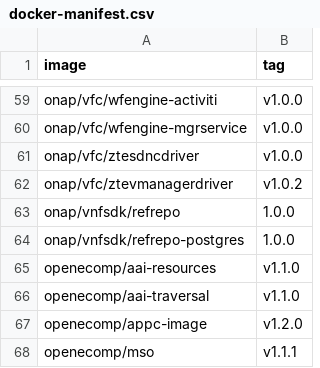
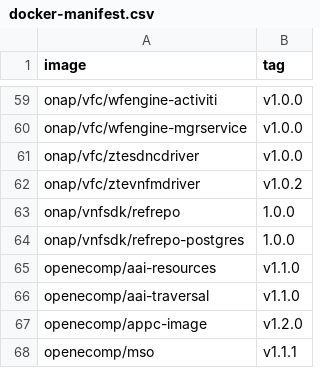
Before and after one commit to onap/integration, a CSV file: version-manifest/src/main/resources/docker-manifest.csv, drawn as a sheet; only a part is shown, gaps mark what is left out.

Commit message:
Fix vfc-ztevmanagerdriver service name
In order to maintain vnfm driver's naming consistency, modify vfc zte driver micro name ztevmanagerdriver to ztevnfmdriver

Change-Id: I804d35951602d67bf2fe055e1372ba5abf3c0432
Issue-ID: VFC-602
Signed-off-by: ying.yunlong <ying.yunlong@zte.com.cn>

```diff
--- a/version-manifest/src/main/resources/docker-manifest.csv
+++ b/version-manifest/src/main/resources/docker-manifest.csv
@@ -61,3 +61,3 @@ onap/vfc/wfengine-mgrservice,v1.0.0
 onap/vfc/ztesdncdriver,v1.0.0
-onap/vfc/ztevmanagerdriver,v1.0.2
+onap/vfc/ztevnfmdriver,v1.0.2
 onap/vnfsdk/refrepo,1.0.0
```
Also changed, not shown: 3 other files.
